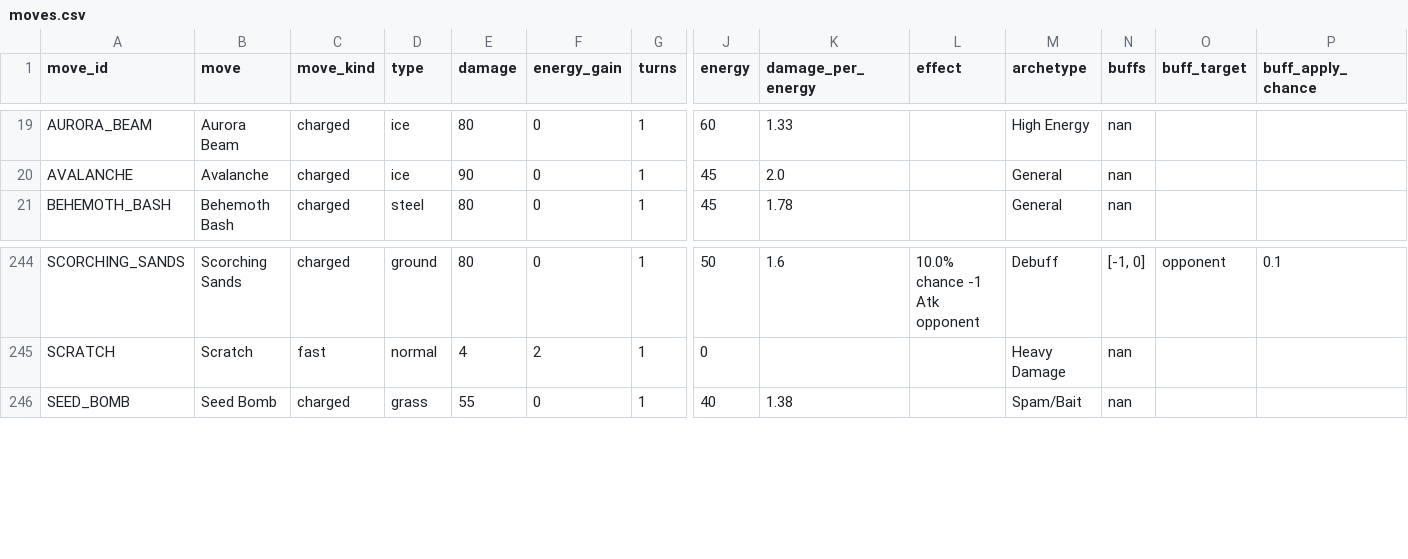
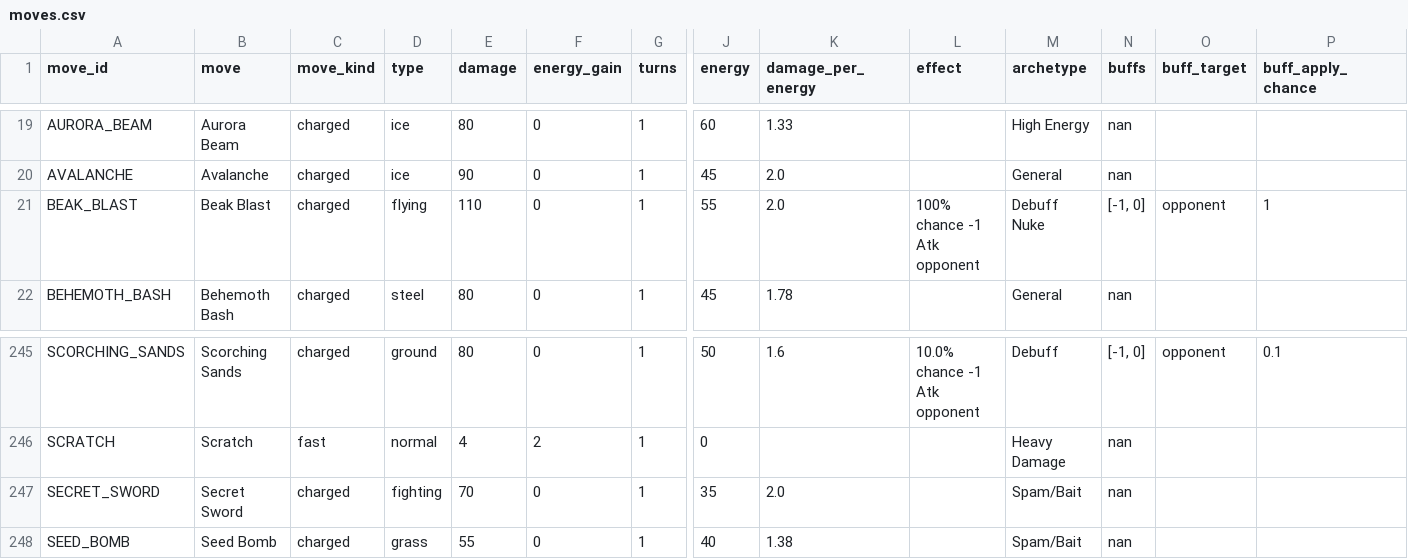
Before and after one commit to orgo-dev/pogo-pvp-ivs, a CSV file: data/moves.csv, drawn as a sheet; only a part is shown, gaps mark what is left out; rows hold the shown columns only; the diff names each change by its address in the sheet, - before the commit and + after, or states it on an @@ line.

```diff
--- a/data/moves.csv
+++ b/data/moves.csv
+row 21: BEAK_BLAST | Beak Blast | charged | flying | 110 | 0 | 1 | 55 | 2.0 | 100% chance -1 Atk opponent | Debuff Nuke | [-1, 0] | opponent | 1
+row 247: SECRET_SWORD | Secret Sword | charged | fighting | 70 | 0 | 1 | 35 | 2.0 |  | Spam/Bait | nan
```
Also changed, not shown: data/pokemon.csv, data/pokemon_charged_moves.csv, 4 other files.
